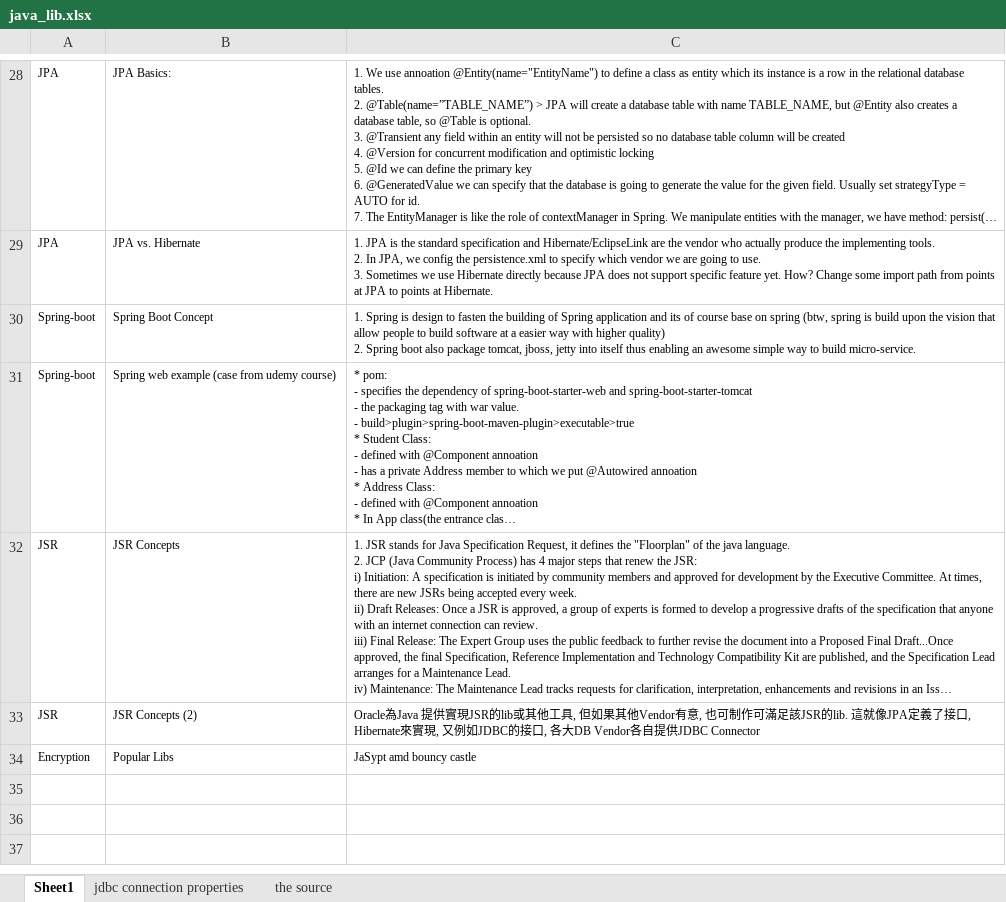
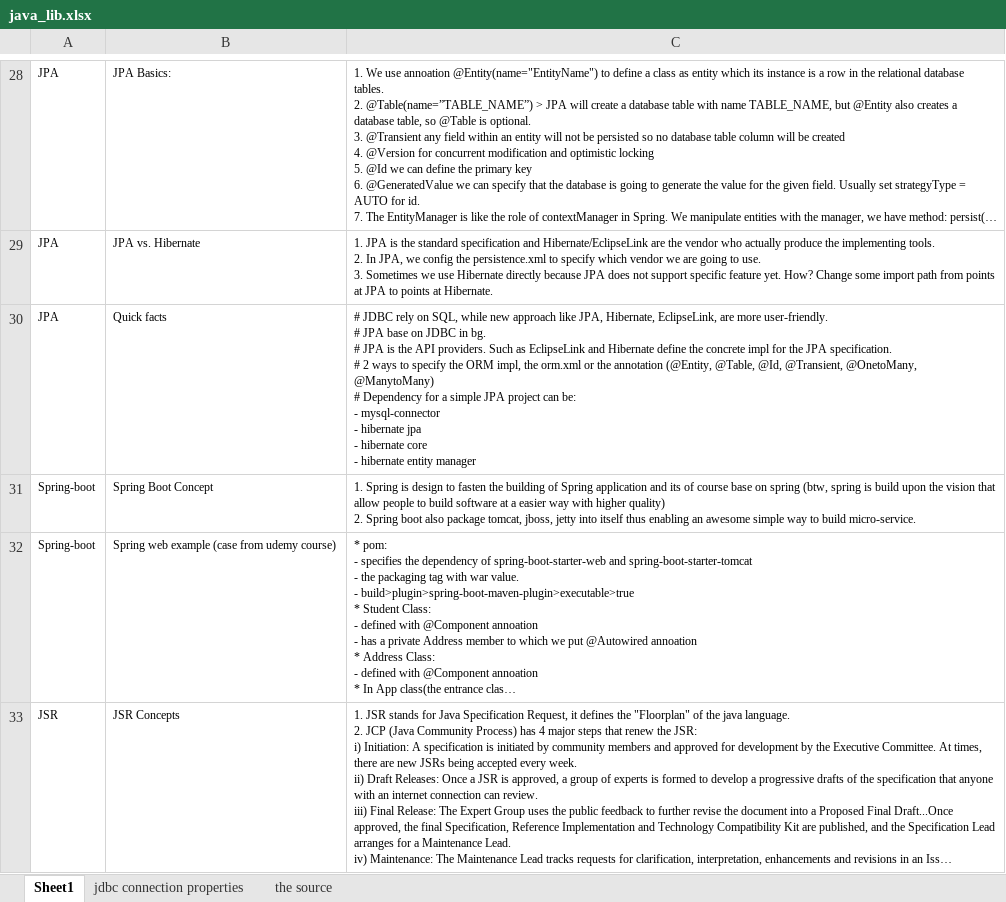
Before and after one commit to mylesieong/code_library, an Excel workbook: java_lib.xlsx, sheet Sheet1, drawn as a sheet; only a part is shown, gaps mark what is left out; the shorter side is filled out with more unchanged rows; long unchanged cells end in …; values as stored, in another font and other column widths than the file's, no borders; ↵ is a line break in a cell; the diff names each change by its address in the sheet, - before the commit and + after, or states it on an @@ line.

Commit message:
Add java entry on JPA quick fact

```diff
--- a/java_lib.xlsx (sheet Sheet1)
+++ b/java_lib.xlsx (sheet Sheet1)
+row 30: JPA | Quick facts | # JDBC rely on SQL, while new approach like JPA, Hibernate, EclipseLink, are more user-friendly. ↵ # JPA base on JDBC in bg. ↵ # JPA is the API providers. Such as EclipseLink and Hibernate define the concrete impl for the JPA specification. ↵ # 2 ways to specify the ORM impl, the orm.xml or the annotation (@Entity, @Table, @Id, @Transient, @OnetoMany, @ManytoMany) ↵ # Dependency for a simple JPA project can be: ↵ - mysql-connector ↵ - hibernate jpa ↵ - hibernate core ↵ - hibernate entity manager
```
